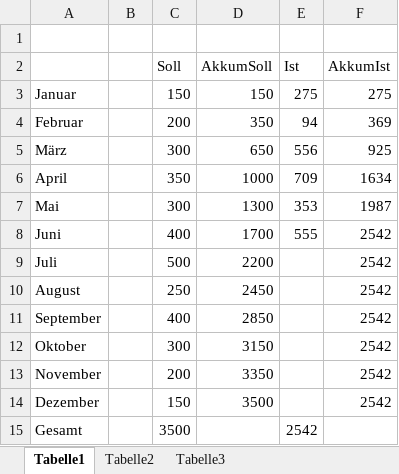
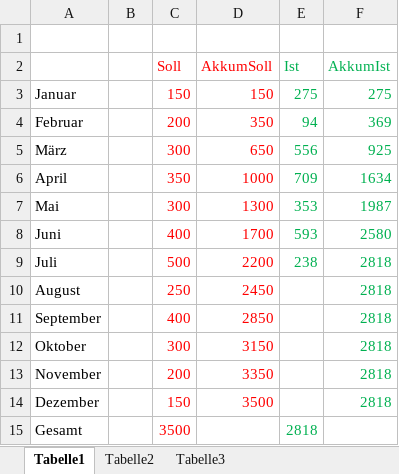
Before and after one commit to bwildner/Radkm, an Excel workbook: Radkm_Planung_2018.xlsx, sheet Tabelle1, drawn as a sheet; values as stored, in another font and other column widths than the file's, no borders; charts and pictures not drawn; the diff names each change by its address in the sheet, - before the commit and + after, or states it on an @@ line.

```diff
--- a/Radkm_Planung_2018.xlsx (sheet Tabelle1)
+++ b/Radkm_Planung_2018.xlsx (sheet Tabelle1)
-C2:D14 text colour: black
+C2:D14 text colour: #FF0000
-E2:F8 text colour: black
+E2:F8 text colour: #00B050
-E8 (Ist): 555
+E8 (Ist): 593
-F8 (AkkumIst): 2542
+F8 (AkkumIst): 2580
-E9 (Ist): (empty)
+E9 (Ist): 238
-F9:F14 (AkkumIst): 2542
+F9:F14 (AkkumIst): 2818
-F9:F14 text colour: black
+F9:F14 text colour: #00B050
-C15 text colour: black
+C15 text colour: #FF0000
-E15 (Ist): 2542
+E15 (Ist): 2818
-E15 text colour: black
+E15 text colour: #00B050
```
Also changed, not shown: charts or pictures.
